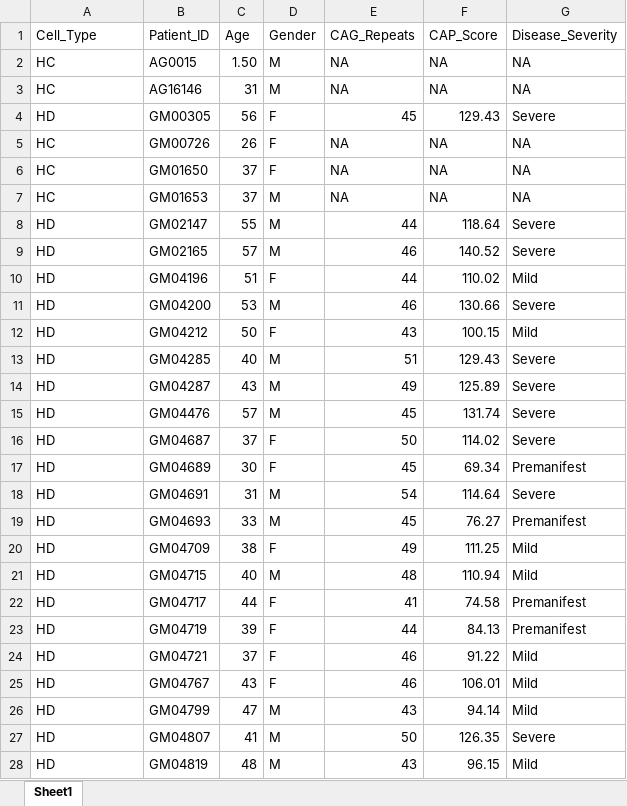
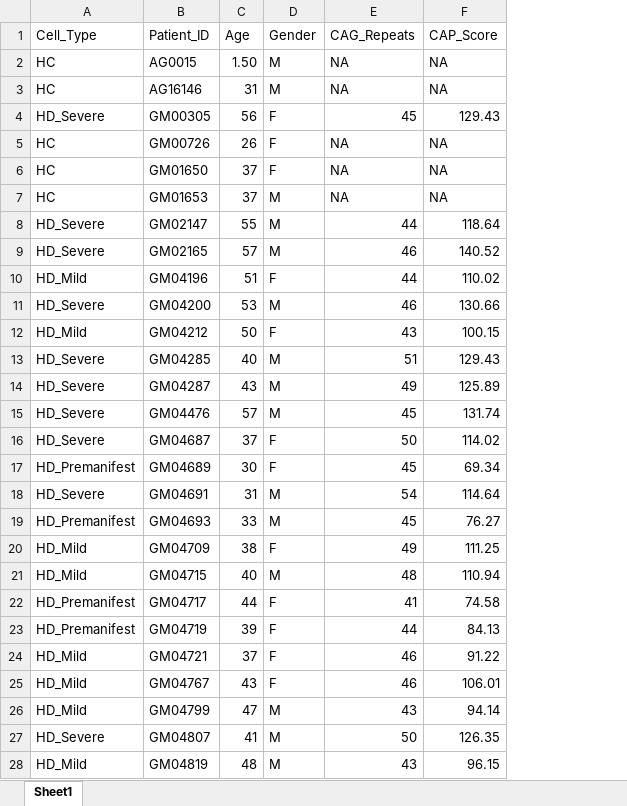
Before and after one commit to drormeir/Huntington, an Excel workbook: python/resources/Patients_Catalog.xlsx, sheet Sheet1, drawn as a sheet; only a part is shown; values as stored, in another font and other column widths than the file's, no borders; removed rows and columns are numbered as before the commit, all else as after; the diff covers the shown part only; the diff names each change by its address in the sheet, - before the commit and + after, or states it on an @@ line.

```diff
--- a/python/resources/Patients_Catalog.xlsx (sheet Sheet1)
+++ b/python/resources/Patients_Catalog.xlsx (sheet Sheet1)
-column G (Disease_Severity), rows 2-28: NA | NA | Severe | NA | NA | NA | Severe | Severe | Mild | Severe | Mild | Severe | Severe | Severe | Severe | Premanifest | Severe | Premanifest | Mild | Mild | Premanifest | Premanifest | Mild | Mild | Mild | Severe | Mild
-A4 (Cell_Type): HD
+A4 (Cell_Type): HD_Severe
-A8:A9 (Cell_Type): HD
+A8:A9 (Cell_Type): HD_Severe
-A10 (Cell_Type): HD
+A10 (Cell_Type): HD_Mild
-A11 (Cell_Type): HD
+A11 (Cell_Type): HD_Severe
-A12 (Cell_Type): HD
+A12 (Cell_Type): HD_Mild
-A13:A16 (Cell_Type): HD
+A13:A16 (Cell_Type): HD_Severe
-A17 (Cell_Type): HD
+A17 (Cell_Type): HD_Premanifest
-A18 (Cell_Type): HD
+A18 (Cell_Type): HD_Severe
-A19 (Cell_Type): HD
+A19 (Cell_Type): HD_Premanifest
-A20:A21 (Cell_Type): HD
+A20:A21 (Cell_Type): HD_Mild
-A22:A23 (Cell_Type): HD
+A22:A23 (Cell_Type): HD_Premanifest
-A24:A26 (Cell_Type): HD
+A24:A26 (Cell_Type): HD_Mild
-A27 (Cell_Type): HD
+A27 (Cell_Type): HD_Severe
-A28 (Cell_Type): HD
+A28 (Cell_Type): HD_Mild
```
Also changed, not shown: 1 added row and 7 edited cells elsewhere in this sheet, output/report.xlsx, 11 other files.
